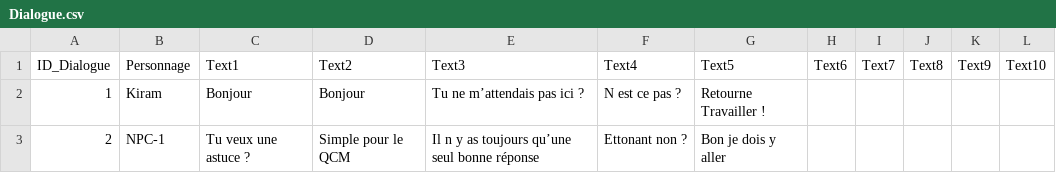
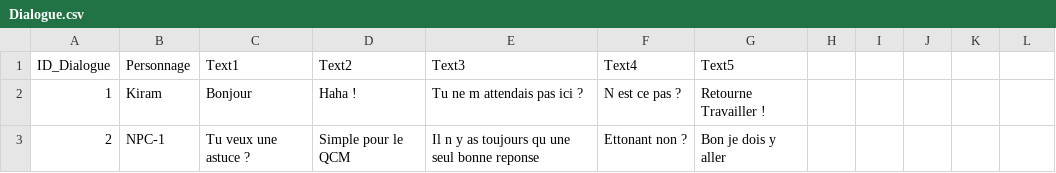
Before and after one commit to Gcol/DescarteProjetct, a CSV file: Assets/CSV/Dialogue.csv, drawn as a sheet; the diff names each change by its address in the sheet, - before the commit and + after, or states it on an @@ line.

```diff
--- a/Assets/CSV/Dialogue.csv
+++ b/Assets/CSV/Dialogue.csv
-H1: Text6
+H1: (empty)
-I1: Text7
+I1: (empty)
-J1: Text8
+J1: (empty)
-K1: Text9
+K1: (empty)
-L1: Text10
+L1: (empty)
-D2 (Text2): Bonjour
+D2 (Text2): Haha !
-E2 (Text3): Tu ne m’attendais pas ici ?
+E2 (Text3): Tu ne m attendais pas ici ?
-E3 (Text3): Il n y as toujours qu’une seul bonne réponse
+E3 (Text3): Il n y as toujours qu une seul bonne reponse
```
Also changed, not shown: 21 other files.
